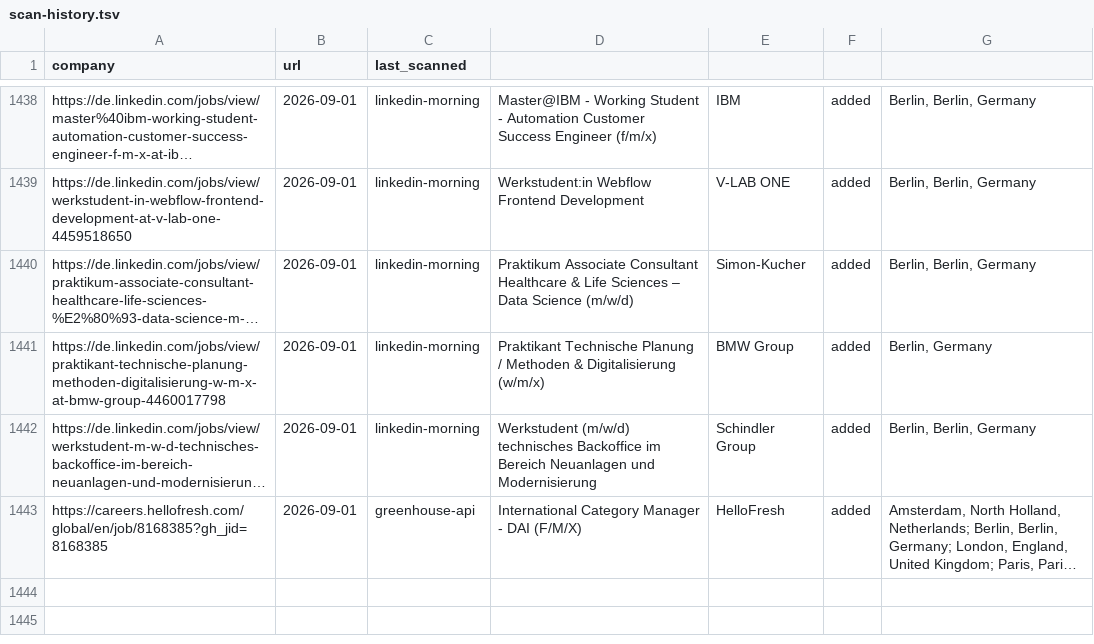
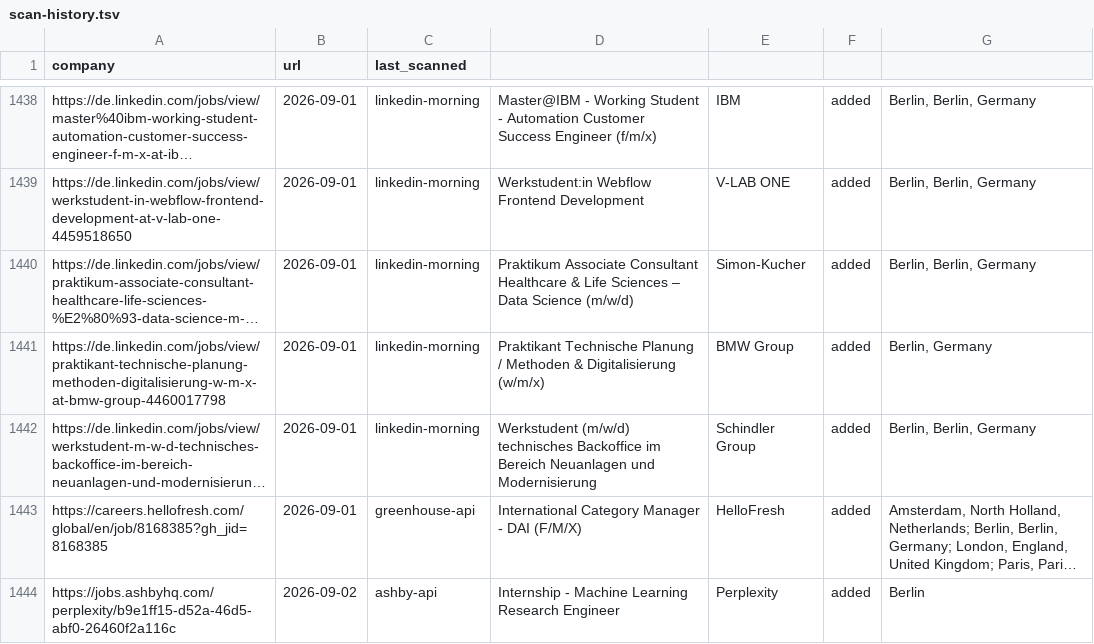
Before and after one commit to Avijeettelkar1/career-ops, a TSV file: data/scan-history.tsv, drawn as a sheet; only a part is shown, gaps mark what is left out; long unchanged cells end in …; the diff names each change by its address in the sheet, - before the commit and + after, or states it on an @@ line.

```diff
--- a/data/scan-history.tsv
+++ b/data/scan-history.tsv
+row 1444: https://jobs.ashbyhq.com/perplexity/b9e1ff15-d52a-46d5-abf0-26460f2a116c | 2026-09-02 | ashby-api | Internship - Machine Learning Research Engineer | Perplexity | added | Berlin
```
Also changed, not shown: 2 other files.
